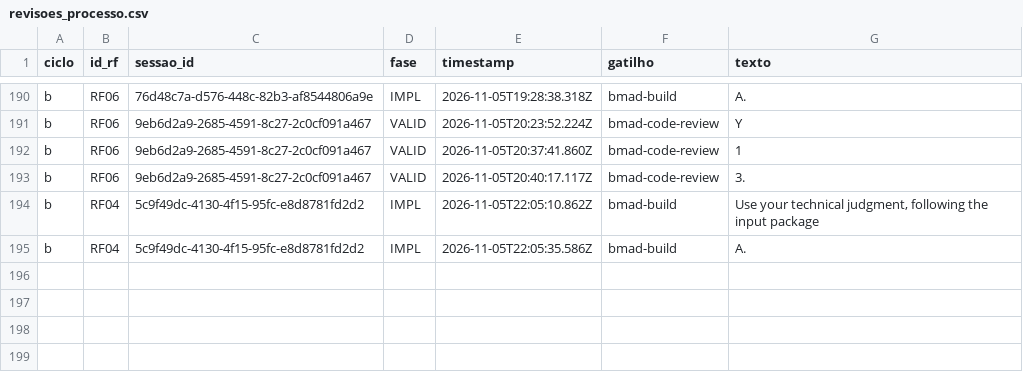
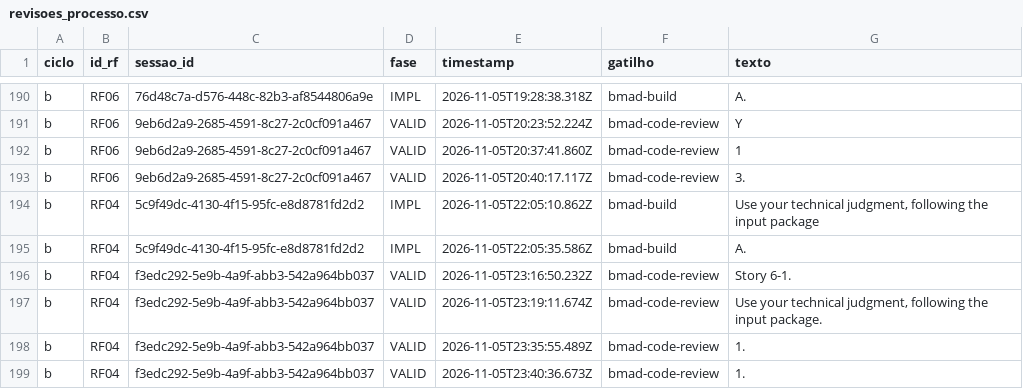
Before and after one commit to WagnerofDuarte/cerne-avaliacao, a CSV file: dados/cicloB/revisoes_processo.csv, drawn as a sheet; only a part is shown, gaps mark what is left out; the diff names each change by its address in the sheet, - before the commit and + after, or states it on an @@ line.

Commit message:
Dados ciclo B: RF04, bmad-code-review story 6.1

```diff
--- a/dados/cicloB/revisoes_processo.csv
+++ b/dados/cicloB/revisoes_processo.csv
+row 196: b | RF04 | f3edc292-5e9b-4a9f-abb3-542a964bb037 | VALID | 2026-11-05T23:16:50.232Z | bmad-code-review | Story 6-1.
+row 197: b | RF04 | f3edc292-5e9b-4a9f-abb3-542a964bb037 | VALID | 2026-11-05T23:19:11.674Z | bmad-code-review | Use your technical judgment, following the input package.
+row 198: b | RF04 | f3edc292-5e9b-4a9f-abb3-542a964bb037 | VALID | 2026-11-05T23:35:55.489Z | bmad-code-review | 1.
+row 199: b | RF04 | f3edc292-5e9b-4a9f-abb3-542a964bb037 | VALID | 2026-11-05T23:40:36.673Z | bmad-code-review | 1.
```
Also changed, not shown: dados/cicloB/segmentos.csv, dados/cicloB/sessoes.csv, 5 other files.
